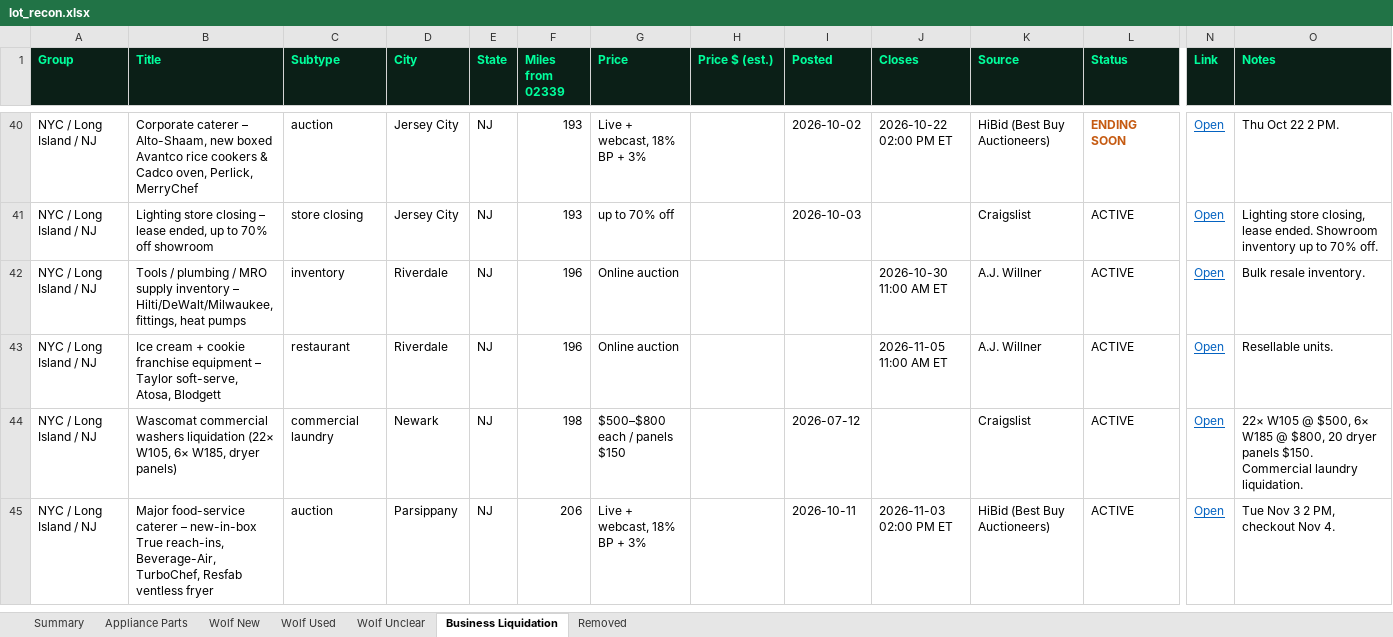
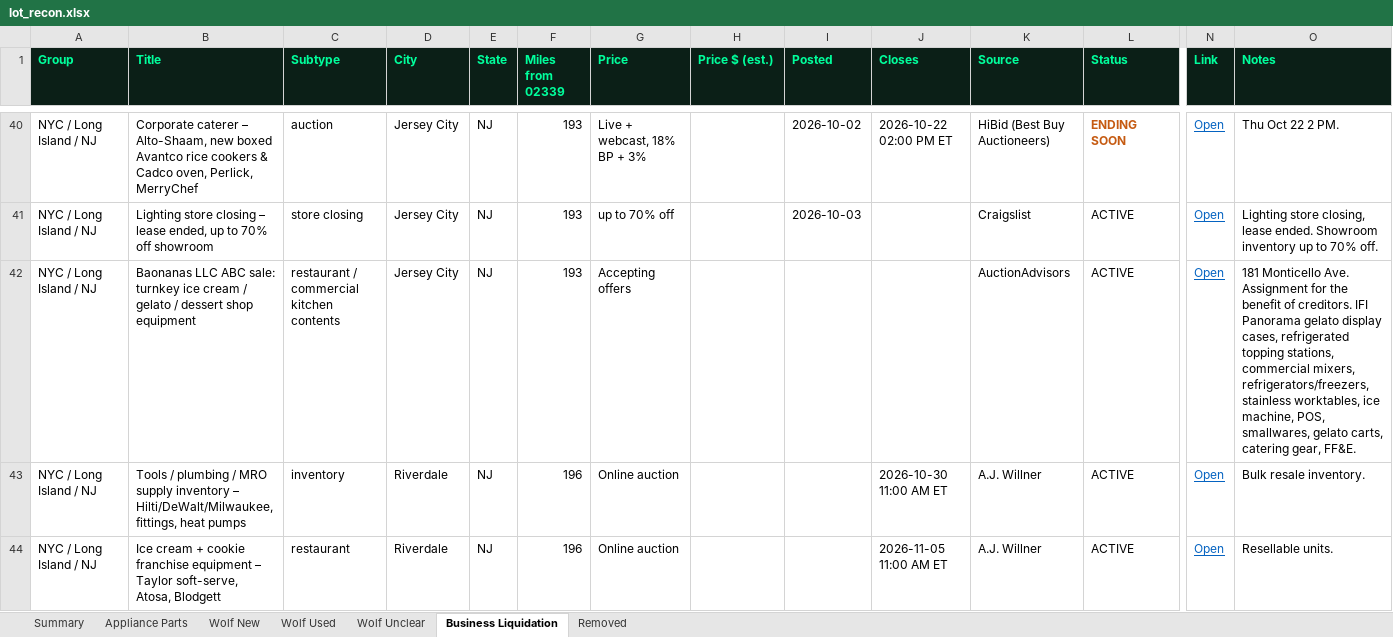
Before and after one commit to theequipmentpark/lot-recon, an Excel workbook: lot_recon.xlsx, sheet Business Liquidation, drawn as a sheet; only a part is shown, gaps mark what is left out; the shorter side is filled out with more unchanged rows; values as stored, in another font and other column widths than the file's, no borders; rows hold the shown columns only; the diff covers the shown part only; the diff names each change by its address in the sheet, - before the commit and + after, or states it on an @@ line.

Commit message:
Lot Recon 2026-10-20 11am ET: +3 business liquidations (U.S. Vision Montclair NJ, Baonanas Jersey City NJ, Rush Bowls Westfield NJ), prune closed Freshway Market Chicago

```diff
--- a/lot_recon.xlsx (sheet Business Liquidation)
+++ b/lot_recon.xlsx (sheet Business Liquidation)
+row 42: NYC / Long Island / NJ | Baonanas LLC ABC sale: turnkey ice cream / gelato / dessert shop equipment | restaurant / commercial kitchen contents | Jersey City | NJ | 193 | Accepting offers |  |  |  | AuctionAdvisors | ACTIVE | Open | 181 Monticello Ave. Assignment for the benefit of creditors. IFI Panorama gelato display cases, refrigerated topping stations, commercial mixers, refrigerators/freezers, stainless worktables, ice machine, POS, smallwares, gelato carts, catering gear, FF&E.
```
Also changed, not shown: 2 added rows, 1 removed row and 4 edited cells elsewhere in this sheet, sheet Removed, sheet Summary, sheet Wolf Unclear, sheet Wolf Used, 1 other file.
